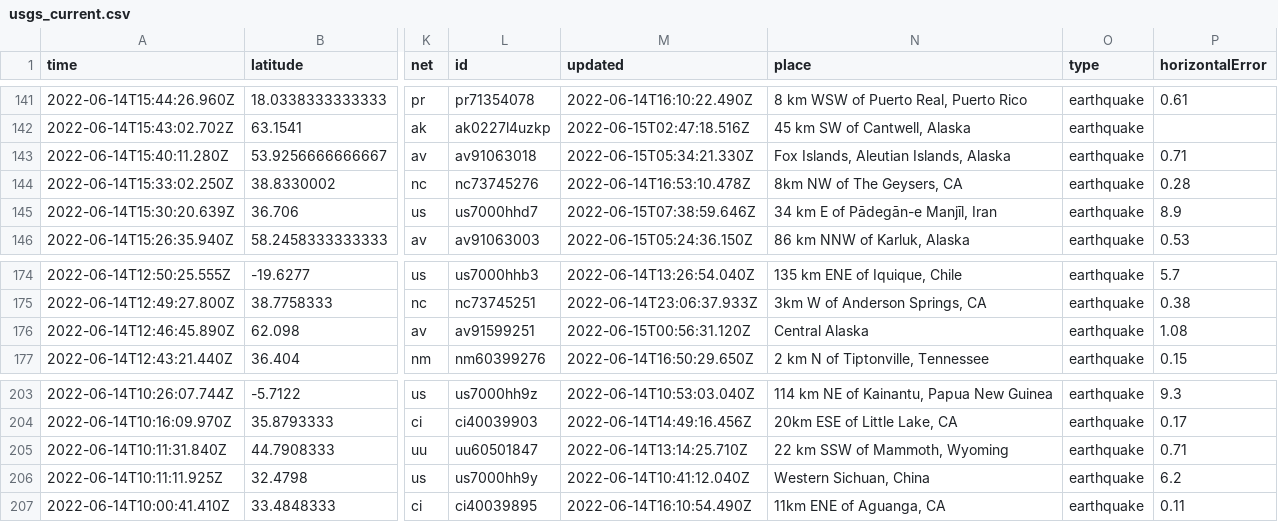
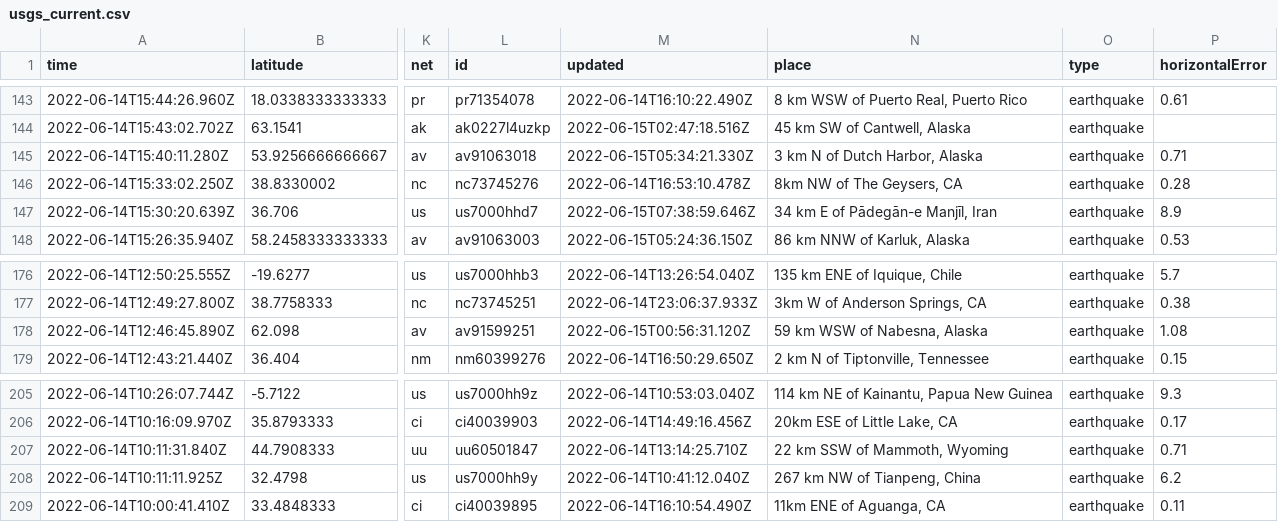
Before and after one commit to kmadden71/my-data-robot, a CSV file: usgs_current.csv, drawn as a sheet; only a part is shown, gaps mark what is left out; addresses are those after the commit; the diff covers the shown part only; the diff names each change by its address in the sheet, - before the commit and + after, or states it on an @@ line.

```diff
--- a/usgs_current.csv
+++ b/usgs_current.csv
-N145 (place): Fox Islands, Aleutian Islands, Alaska
+N145 (place): 3 km N of Dutch Harbor, Alaska
-N178 (place): Central Alaska
+N178 (place): 59 km WSW of Nabesna, Alaska
-N208 (place): Western Sichuan, China
+N208 (place): 267 km NW of Tianpeng, China
```
Also changed, not shown: 2 added rows, 1 removed row and 3 edited cells elsewhere in this file.
